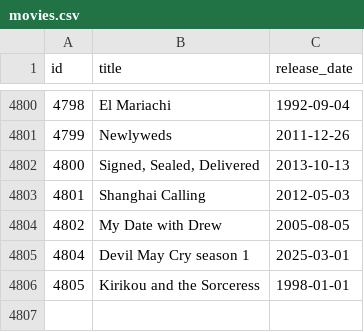
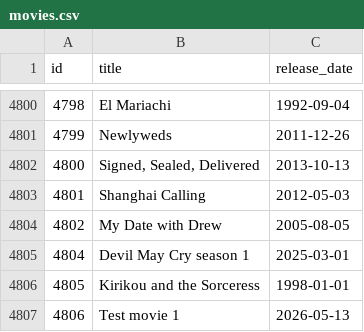
Before and after one commit to python-data-science-2026/Movie-Recommendation-System, a CSV file: data/movies.csv, drawn as a sheet; only a part is shown, gaps mark what is left out; the diff names each change by its address in the sheet, - before the commit and + after, or states it on an @@ line.

```diff
--- a/data/movies.csv
+++ b/data/movies.csv
+row 4807: 4806 | Test movie 1 | 2026-05-13
```
Also changed, not shown: data/actors.csv, data/movies_actors.csv, 5 other files.
